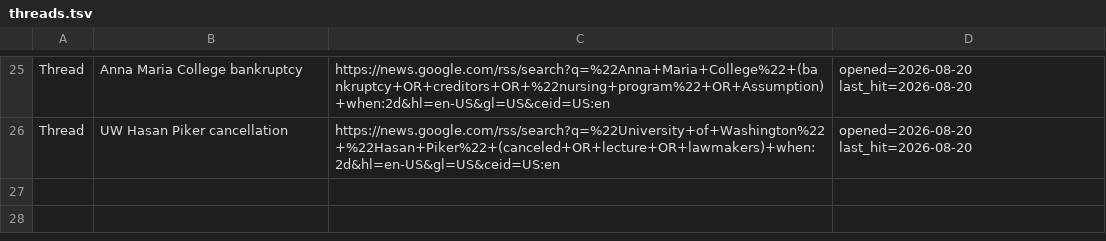
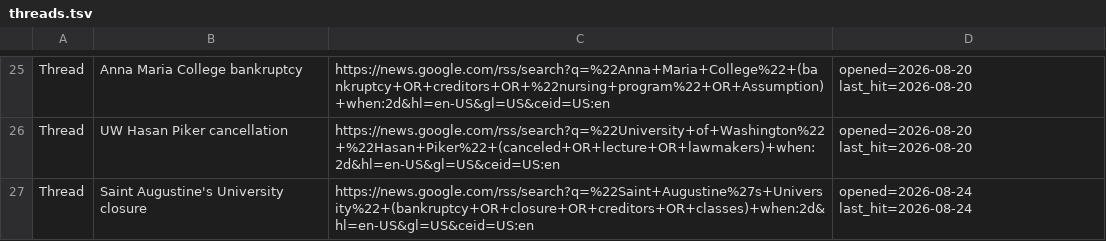
Before and after one commit to zchristensen-nu/morning-briefing, a TSV file: threads.tsv, drawn as a sheet; only a part is shown, gaps mark what is left out; the diff names each change by its address in the sheet, - before the commit and + after, or states it on an @@ line.

```diff
--- a/threads.tsv
+++ b/threads.tsv
+row 27: Thread | Saint Augustine's University closure | https://news.google.com/rss/search?q=%22Saint+Augustine%27s+University%22+(bankruptcy+OR+closure+OR+creditors+OR+classes)+when:2d&hl=en-US&gl=US&ceid=US:en | opened=2026-08-24 last_hit=2026-08-24
```
Also changed, not shown: 3 other files.
